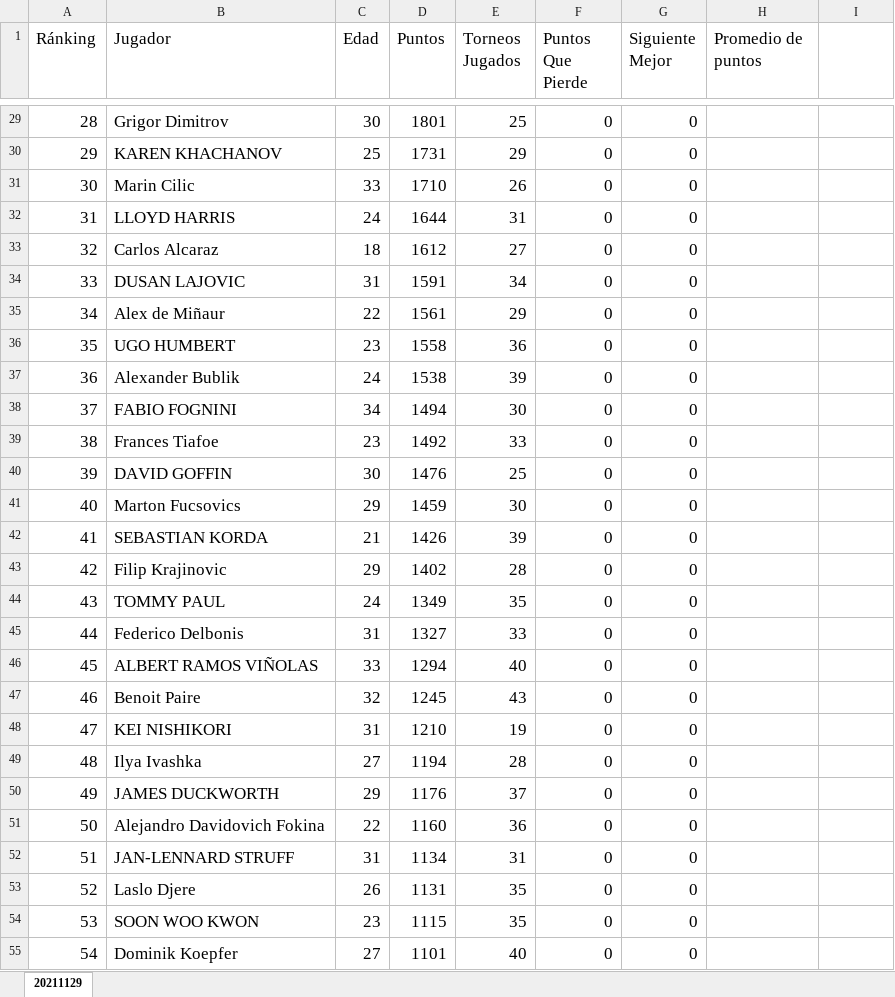
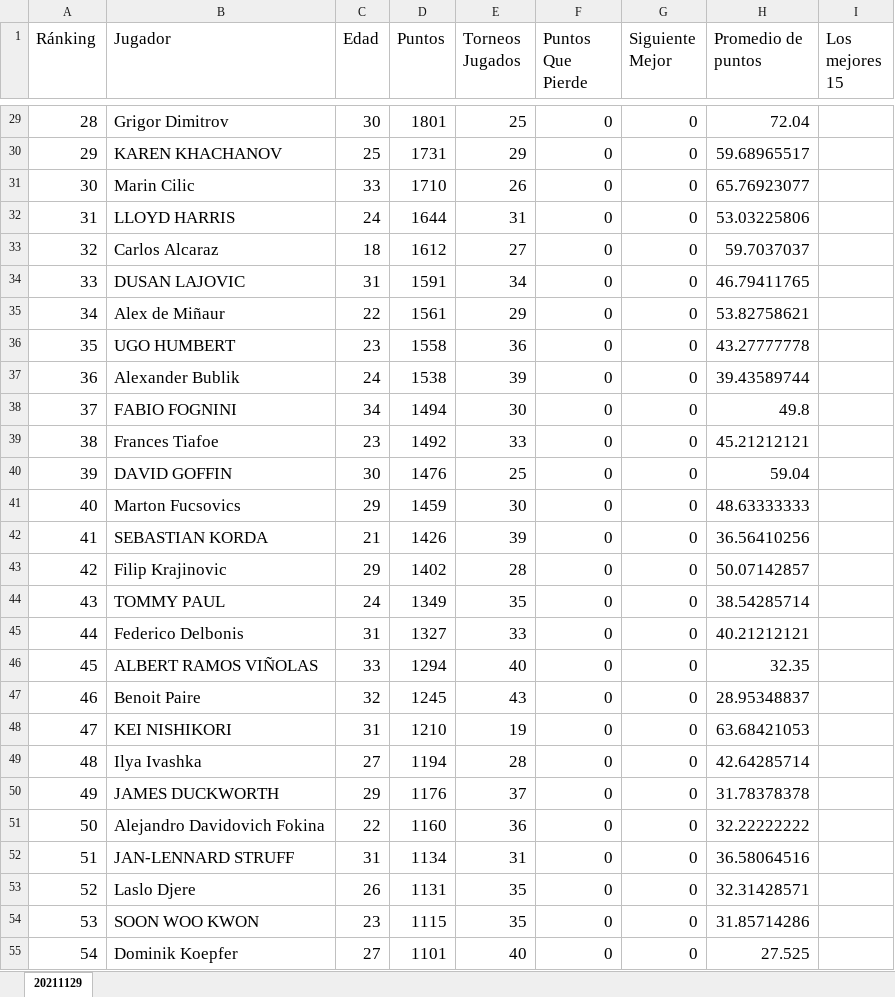
Before and after one commit to AMGM2/Ejercicios-Excel-Intermedio, an Excel workbook: 2/Top-500-Ranking-ATP.xlsx, sheet 20211129, drawn as a sheet; only a part is shown, gaps mark what is left out; values as stored, in another font and other column widths than the file's, no borders; charts and pictures and conditional formats not drawn; the diff covers the shown part only; the diff names each change by its address in the sheet, - before the commit and + after, or states it on an @@ line.

```diff
--- a/2/Top-500-Ranking-ATP.xlsx (sheet 20211129)
+++ b/2/Top-500-Ranking-ATP.xlsx (sheet 20211129)
-I1: (empty)
+I1: Los mejores 15
-H29 (Promedio de puntos): (empty)
+H29 (Promedio de puntos): 72.04
-H30 (Promedio de puntos): (empty)
+H30 (Promedio de puntos): 59.68965517
-H31 (Promedio de puntos): (empty)
+H31 (Promedio de puntos): 65.76923077
-H32 (Promedio de puntos): (empty)
+H32 (Promedio de puntos): 53.03225806
-H33 (Promedio de puntos): (empty)
+H33 (Promedio de puntos): 59.7037037
-H34 (Promedio de puntos): (empty)
+H34 (Promedio de puntos): 46.79411765
-H35 (Promedio de puntos): (empty)
+H35 (Promedio de puntos): 53.82758621
-H36 (Promedio de puntos): (empty)
+H36 (Promedio de puntos): 43.27777778
-H37 (Promedio de puntos): (empty)
+H37 (Promedio de puntos): 39.43589744
-H38 (Promedio de puntos): (empty)
+H38 (Promedio de puntos): 49.8
-H39 (Promedio de puntos): (empty)
+H39 (Promedio de puntos): 45.21212121
-H40 (Promedio de puntos): (empty)
+H40 (Promedio de puntos): 59.04
-H41 (Promedio de puntos): (empty)
+H41 (Promedio de puntos): 48.63333333
-H42 (Promedio de puntos): (empty)
+H42 (Promedio de puntos): 36.56410256
-H43 (Promedio de puntos): (empty)
+H43 (Promedio de puntos): 50.07142857
-H44 (Promedio de puntos): (empty)
+H44 (Promedio de puntos): 38.54285714
-H45 (Promedio de puntos): (empty)
+H45 (Promedio de puntos): 40.21212121
-H46 (Promedio de puntos): (empty)
+H46 (Promedio de puntos): 32.35
-H47 (Promedio de puntos): (empty)
+H47 (Promedio de puntos): 28.95348837
-H48 (Promedio de puntos): (empty)
+H48 (Promedio de puntos): 63.68421053
-H49 (Promedio de puntos): (empty)
+H49 (Promedio de puntos): 42.64285714
-H50 (Promedio de puntos): (empty)
+H50 (Promedio de puntos): 31.78378378
-H51 (Promedio de puntos): (empty)
+H51 (Promedio de puntos): 32.22222222
-H52 (Promedio de puntos): (empty)
+H52 (Promedio de puntos): 36.58064516
-H53 (Promedio de puntos): (empty)
+H53 (Promedio de puntos): 32.31428571
-H54 (Promedio de puntos): (empty)
+H54 (Promedio de puntos): 31.85714286
-H55 (Promedio de puntos): (empty)
+H55 (Promedio de puntos): 27.525
```
Also changed, not shown: 473 edited cells elsewhere in this sheet.
